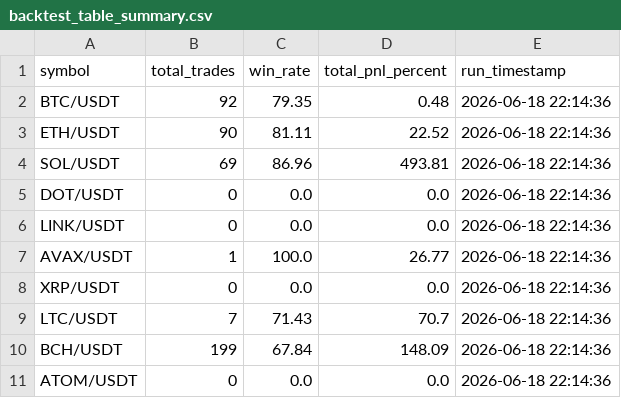
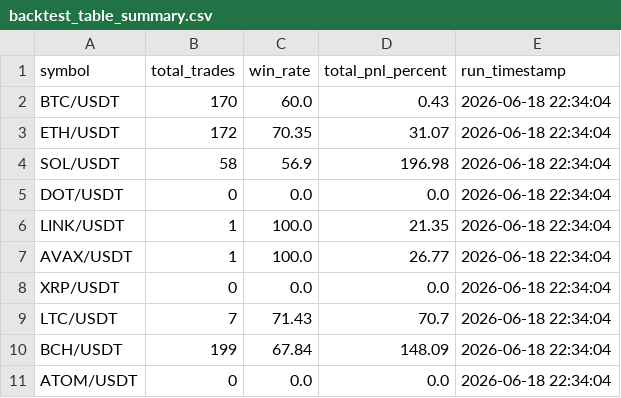
Before and after one commit to KamranPA/Trading-bot-roor, a CSV file: backtest_table_summary.csv, drawn as a sheet.

```diff
--- a/backtest_table_summary.csv
+++ b/backtest_table_summary.csv
@@ -1,11 +1,11 @@
 symbol,total_trades,win_rate,total_pnl_percent,run_timestamp
-BTC/USDT,92,79.35,0.48,2026-06-18 22:14:36
-ETH/USDT,90,81.11,22.52,2026-06-18 22:14:36
-SOL/USDT,69,86.96,493.81,2026-06-18 22:14:36
-DOT/USDT,0,0.0,0.0,2026-06-18 22:14:36
-LINK/USDT,0,0.0,0.0,2026-06-18 22:14:36
-AVAX/USDT,1,100.0,26.77,2026-06-18 22:14:36
-XRP/USDT,0,0.0,0.0,2026-06-18 22:14:36
-LTC/USDT,7,71.43,70.7,2026-06-18 22:14:36
-BCH/USDT,199,67.84,148.09,2026-06-18 22:14:36
-ATOM/USDT,0,0.0,0.0,2026-06-18 22:14:36
+BTC/USDT,170,60.0,0.43,2026-06-18 22:34:04
+ETH/USDT,172,70.35,31.07,2026-06-18 22:34:04
+SOL/USDT,58,56.9,196.98,2026-06-18 22:34:04
+DOT/USDT,0,0.0,0.0,2026-06-18 22:34:04
+LINK/USDT,1,100.0,21.35,2026-06-18 22:34:04
+AVAX/USDT,1,100.0,26.77,2026-06-18 22:34:04
+XRP/USDT,0,0.0,0.0,2026-06-18 22:34:04
+LTC/USDT,7,71.43,70.7,2026-06-18 22:34:04
+BCH/USDT,199,67.84,148.09,2026-06-18 22:34:04
+ATOM/USDT,0,0.0,0.0,2026-06-18 22:34:04
```
Also changed, not shown: data/4h/BCH_USDT_history.csv, data/4h/BTC_USDT_history.csv, 10 other files.
